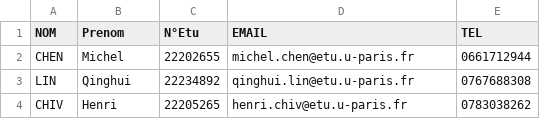
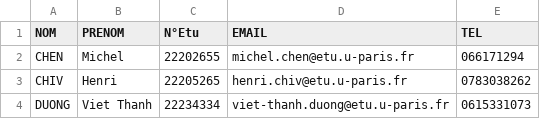
Before and after one commit to SuyuKuka/pacman, a CSV file: contacts.csv, drawn as a sheet.

Commit message:
Update contacts.csv

```diff
--- a/contacts.csv
+++ b/contacts.csv
@@ -1,4 +1,4 @@
-NOM;Prenom;N°Etu;EMAIL;TEL
-CHEN;Michel;22202655;michel.chen@etu.u-paris.fr;0661712944
-LIN;Qinghui;22234892;qinghui.lin@etu.u-paris.fr;0767688308
+NOM;PRENOM;N°Etu;EMAIL;TEL
+CHEN;Michel;22202655;michel.chen@etu.u-paris.fr;066171294
 CHIV;Henri;22205265;henri.chiv@etu.u-paris.fr;0783038262
+DUONG;Viet Thanh;22234334;viet-thanh.duong@etu.u-paris.fr;0615331073
```
